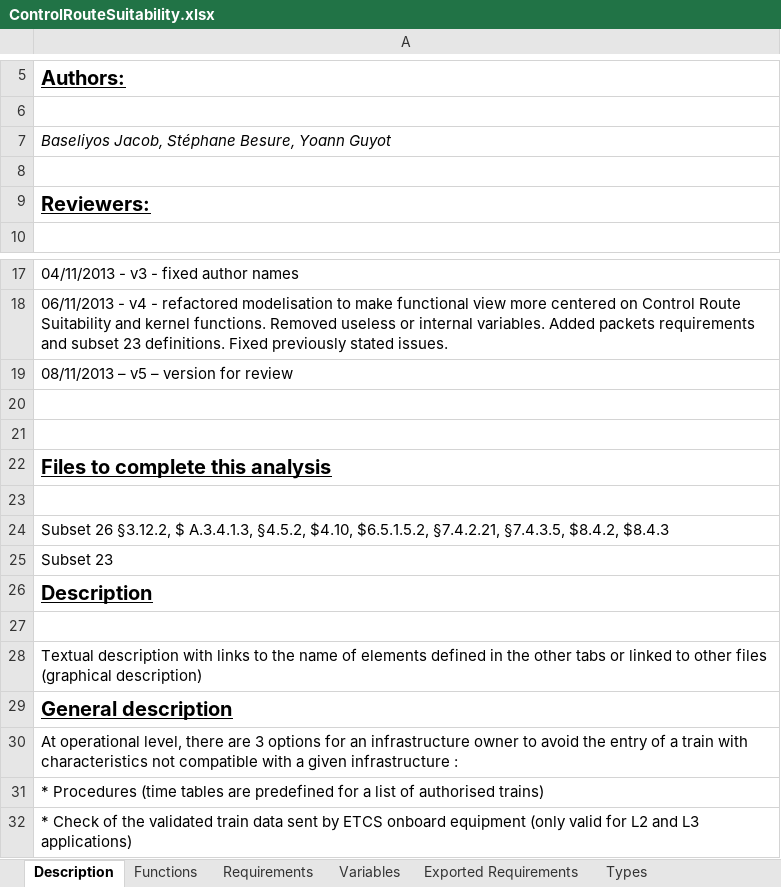
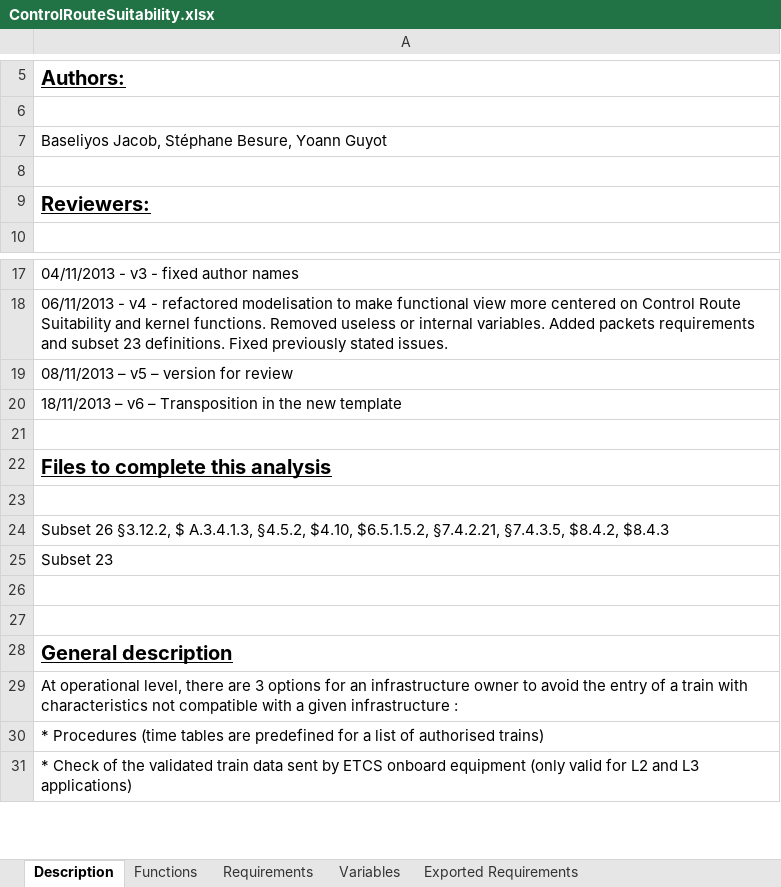
Before and after one commit to openETCS/SRS-Analysis, an Excel workbook: System Analysis/WorkingRepository/Group1/ControlRouteSuitability.xlsx, sheet Description, drawn as a sheet; only a part is shown, gaps mark what is left out; values as stored, in another font and other column widths than the file's, no borders; charts and pictures not drawn; removed rows and columns are numbered as before the commit, all else as after; the diff covers the shown part only; the diff names each change by its address in the sheet, - before the commit and + after, or states it on an @@ line.

Commit message:
Complete sheet

```diff
--- a/System Analysis/WorkingRepository/Group1/ControlRouteSuitability.xlsx (sheet Description)
+++ b/System Analysis/WorkingRepository/Group1/ControlRouteSuitability.xlsx (sheet Description)
-sheet tab: Types
-A7 italic: on
+A7 italic: off
-A20: (empty)
+A20: 18/11/2013 – v6 – Transposition in the new template
-row 26: Description
-A27: Textual description with links to the name of elements defined in the other tabs or linked to other files (graphical description)
+A27: (empty)
```
Also changed, not shown: 39 added rows elsewhere in this sheet, sheet Variables, sheet Requirements, sheet Functions, charts or pictures.
